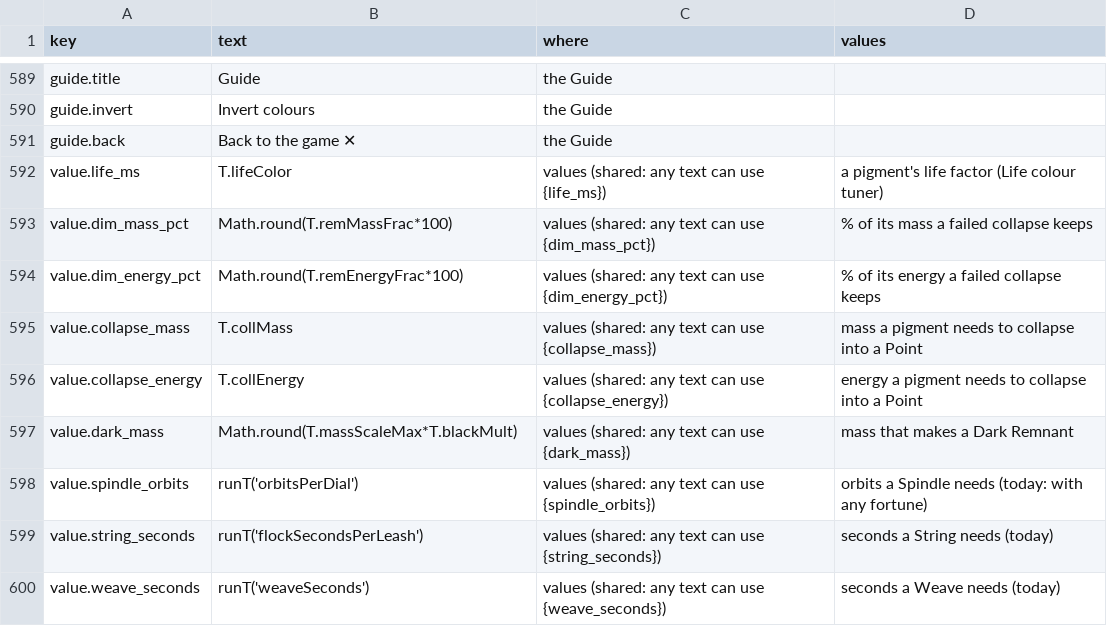
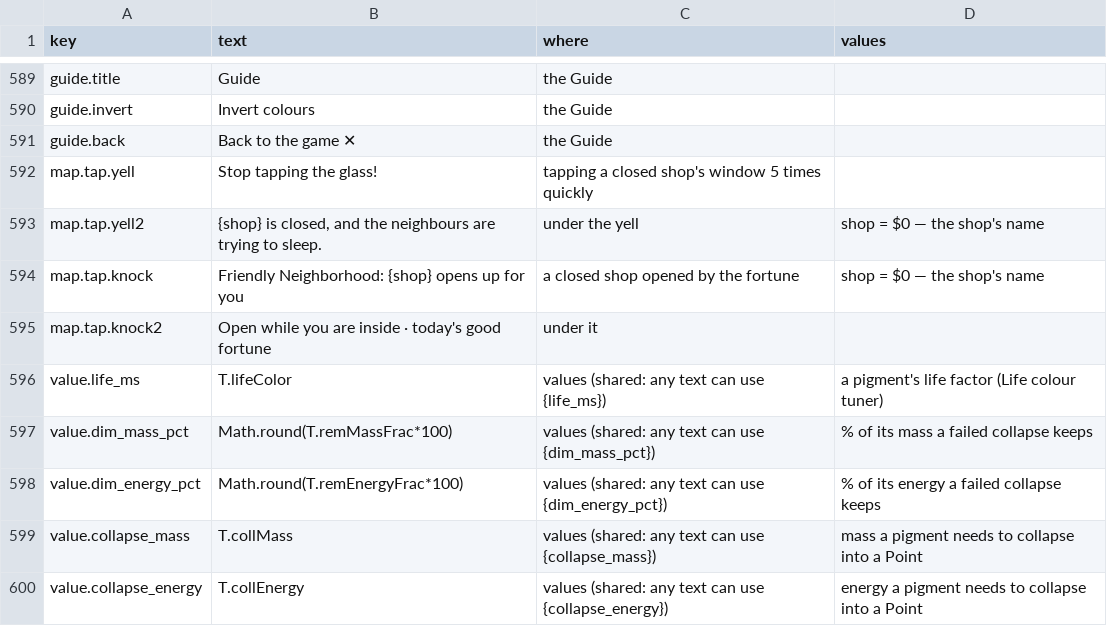
Before and after one commit to jamesmhoag/infinitelight, a CSV file: content/strings.csv, drawn as a sheet; only a part is shown, gaps mark what is left out; the shorter side is filled out with more unchanged rows.

```diff
--- a/content/strings.csv
+++ b/content/strings.csv
@@ -693,2 +693,6 @@ guide.invert,Invert colours,the Guide,
 guide.back,Back to the game ✕,the Guide,
+map.tap.yell,Stop tapping the glass!,tapping a closed shop's window 5 times quickly,
+map.tap.yell2,"{shop} is closed, and the neighbours are trying to sleep.",under the yell,shop = $0 — the shop's name
+map.tap.knock,Friendly Neighborhood: {shop} opens up for you,a closed shop opened by the fortune,shop = $0 — the shop's name
+map.tap.knock2,Open while you are inside · today's good fortune,under it,
 value.life_ms,T.lifeColor,values (shared: any text can use {life_ms}),a pigment's life factor (Life colour tuner)
```
Also changed, not shown: content/fortunes.csv, content/shops.csv, 6 other files.
